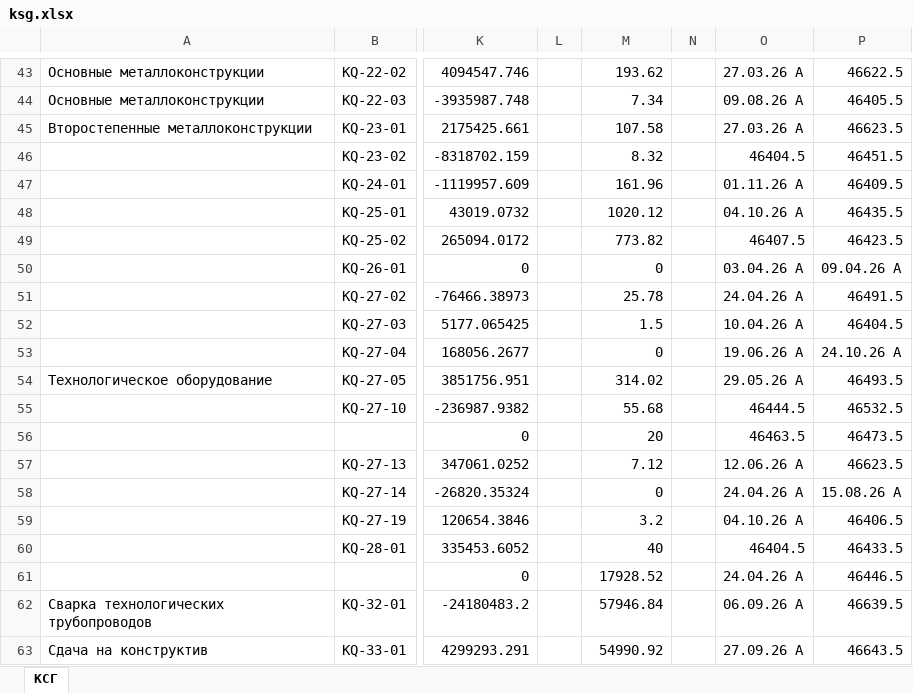
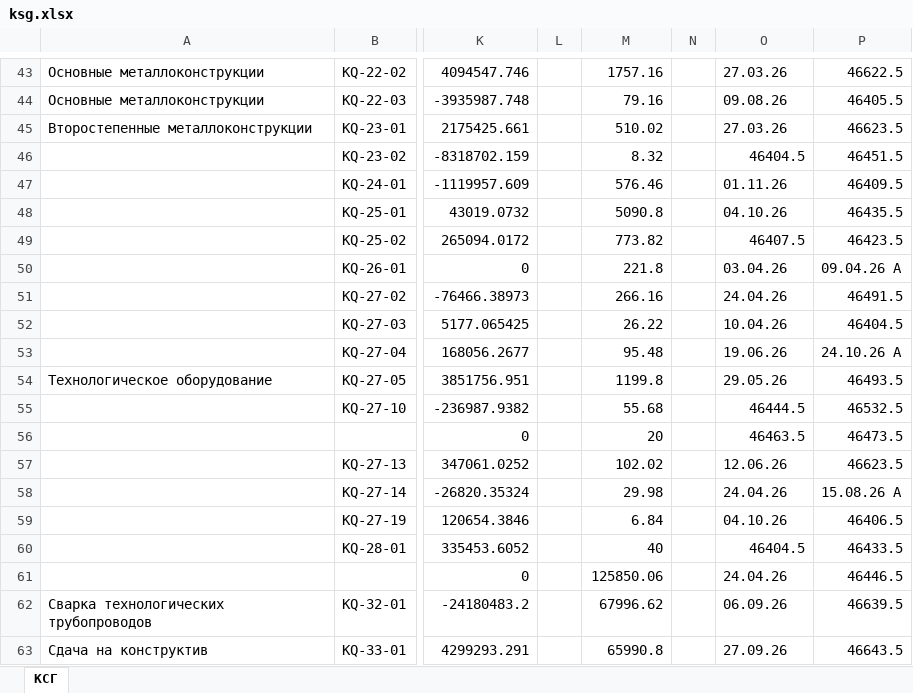
Before and after one commit to shotik83-netizen/model, an Excel workbook: data/contractors/derived-4700134228/sources/ksg.xlsx, sheet КСГ, drawn as a sheet; only a part is shown, gaps mark what is left out; values as stored, in another font and other column widths than the file's, no borders; the diff covers the shown part only; the diff names each change by its address in the sheet, - before the commit and + after, or states it on an @@ line.

```diff
--- a/data/contractors/derived-4700134228/sources/ksg.xlsx (sheet КСГ)
+++ b/data/contractors/derived-4700134228/sources/ksg.xlsx (sheet КСГ)
-M43: 193.62
+M43: 1757.16
-O43: 27.03.26 A
+O43: 27.03.26
-M44: 7.34
+M44: 79.16
-O44: 09.08.26 A
+O44: 09.08.26
-M45: 107.58
+M45: 510.02
-O45: 27.03.26 A
+O45: 27.03.26
-M47: 161.96
+M47: 576.46
-O47: 01.11.26 A
+O47: 01.11.26
-M48: 1020.12
+M48: 5090.8
-O48: 04.10.26 A
+O48: 04.10.26
-M50: 0
+M50: 221.8
-O50: 03.04.26 A
+O50: 03.04.26
-M51: 25.78
+M51: 266.16
-O51: 24.04.26 A
+O51: 24.04.26
-M52: 1.5
+M52: 26.22
-O52: 10.04.26 A
+O52: 10.04.26
-M53: 0
+M53: 95.48
-O53: 19.06.26 A
+O53: 19.06.26
-M54: 314.02
+M54: 1199.8
-O54: 29.05.26 A
+O54: 29.05.26
-M57: 7.12
+M57: 102.02
-O57: 12.06.26 A
+O57: 12.06.26
-M58: 0
+M58: 29.98
-O58: 24.04.26 A
+O58: 24.04.26
-M59: 3.2
+M59: 6.84
-O59: 04.10.26 A
+O59: 04.10.26
-M61: 17928.52
+M61: 125850.06
-O61: 24.04.26 A
+O61: 24.04.26
-M62: 57946.84
+M62: 67996.62
-O62: 06.09.26 A
+O62: 06.09.26
-M63: 54990.92
+M63: 65990.8
-O63: 27.09.26 A
+O63: 27.09.26
```
Also changed, not shown: 1 added row, 1 removed row and 149 edited cells elsewhere in this sheet.
